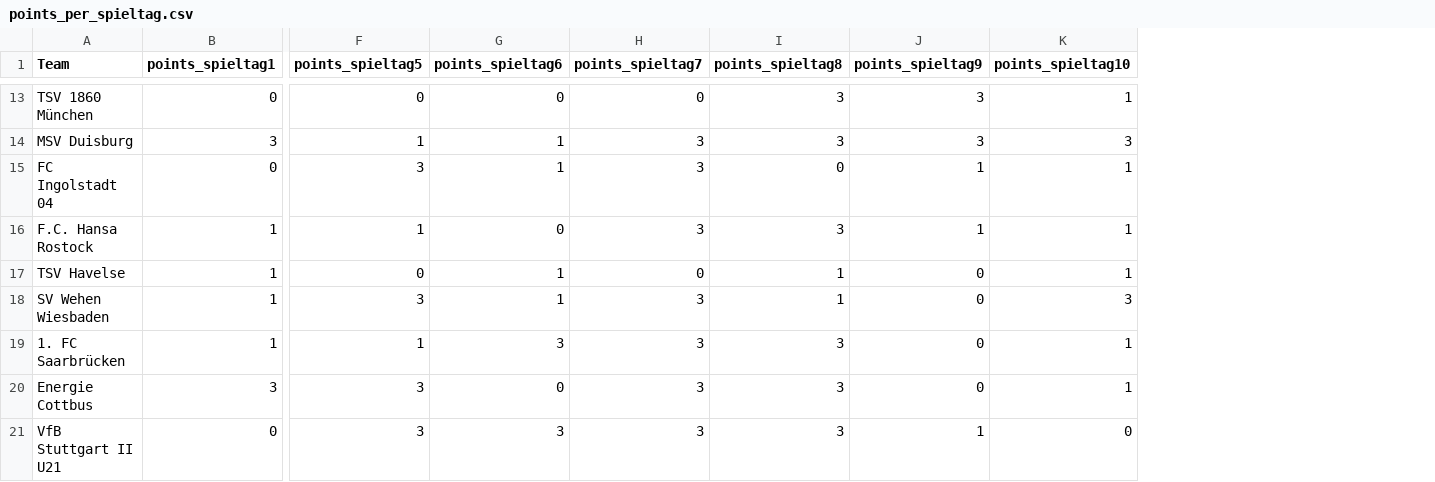
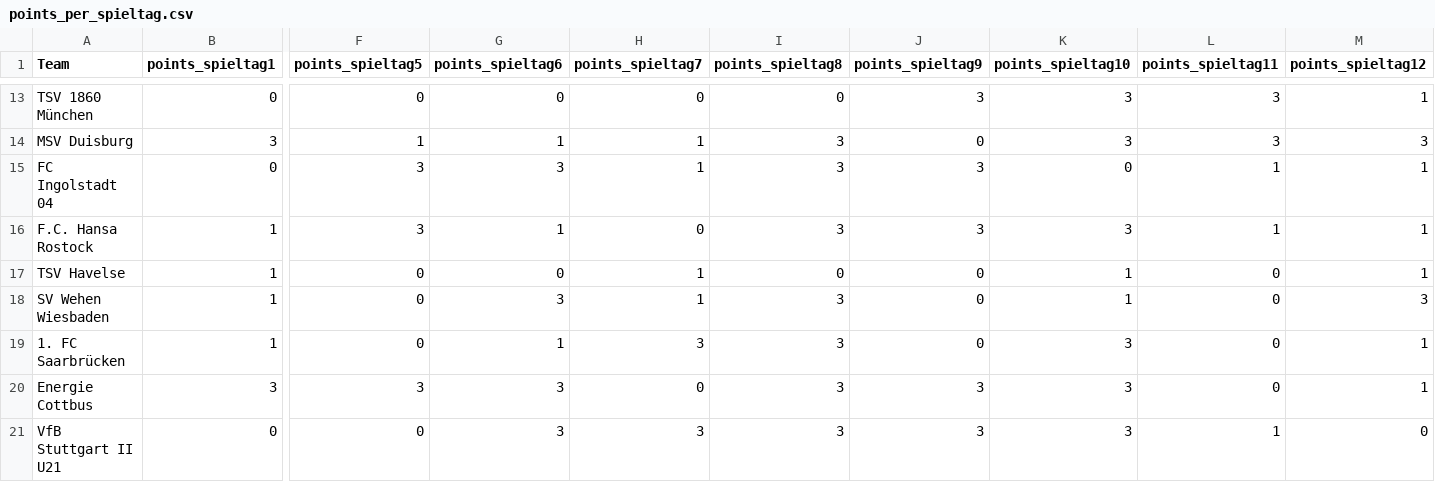
Before and after one commit to john-mark-s/dritte-liga-table-of-justice, a CSV file: data/footystats/points_per_spieltag.csv, drawn as a sheet; only a part is shown, gaps mark what is left out; the diff covers the shown part only; the diff names each change by its address in the sheet, - before the commit and + after, or states it on an @@ line.

```diff
--- a/data/footystats/points_per_spieltag.csv
+++ b/data/footystats/points_per_spieltag.csv
+column L (points_spieltag11), rows 13-21: 3 | 3 | 1 | 1 | 0 | 0 | 0 | 0 | 1
+column M (points_spieltag12), rows 13-21: 1 | 3 | 1 | 1 | 1 | 3 | 1 | 1 | 0
-I13 (points_spieltag8): 3
+I13 (points_spieltag8): 0
-K13 (points_spieltag10): 1
+K13 (points_spieltag10): 3
-H14:H15 (points_spieltag7): 3
+H14:H15 (points_spieltag7): 1
-J14 (points_spieltag9): 3
+J14 (points_spieltag9): 0
-G15 (points_spieltag6): 1
+G15 (points_spieltag6): 3
-I15 (points_spieltag8): 0
+I15 (points_spieltag8): 3
-J15:J16 (points_spieltag9): 1
+J15:J16 (points_spieltag9): 3
-K15 (points_spieltag10): 1
+K15 (points_spieltag10): 0
-F16 (points_spieltag5): 1
+F16 (points_spieltag5): 3
-G16 (points_spieltag6): 0
+G16 (points_spieltag6): 1
-H16 (points_spieltag7): 3
+H16 (points_spieltag7): 0
-K16 (points_spieltag10): 1
+K16 (points_spieltag10): 3
-G17 (points_spieltag6): 1
+G17 (points_spieltag6): 0
-H17 (points_spieltag7): 0
+H17 (points_spieltag7): 1
-I17 (points_spieltag8): 1
+I17 (points_spieltag8): 0
-F18 (points_spieltag5): 3
+F18 (points_spieltag5): 0
-G18 (points_spieltag6): 1
+G18 (points_spieltag6): 3
-H18 (points_spieltag7): 3
+H18 (points_spieltag7): 1
-I18 (points_spieltag8): 1
+I18 (points_spieltag8): 3
-K18 (points_spieltag10): 3
+K18 (points_spieltag10): 1
-F19 (points_spieltag5): 1
+F19 (points_spieltag5): 0
-G19 (points_spieltag6): 3
+G19 (points_spieltag6): 1
-K19:K20 (points_spieltag10): 1
+K19:K20 (points_spieltag10): 3
-G20 (points_spieltag6): 0
+G20 (points_spieltag6): 3
-H20 (points_spieltag7): 3
+H20 (points_spieltag7): 0
-J20 (points_spieltag9): 0
+J20 (points_spieltag9): 3
-F21 (points_spieltag5): 3
+F21 (points_spieltag5): 0
-J21 (points_spieltag9): 1
+J21 (points_spieltag9): 3
-K21 (points_spieltag10): 0
+K21 (points_spieltag10): 3
```
Also changed, not shown: 34 edited cells elsewhere in this file, data/footystats/season_classic_table.csv, data/footystats/season_xg.csv, 9 other files.
